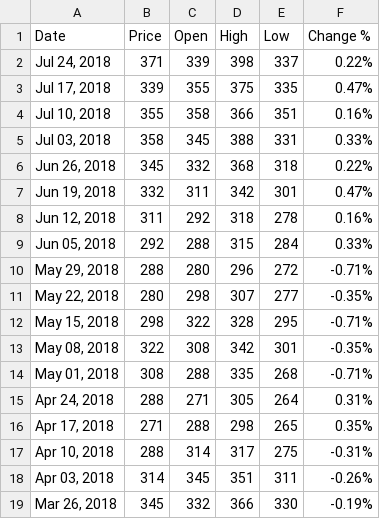
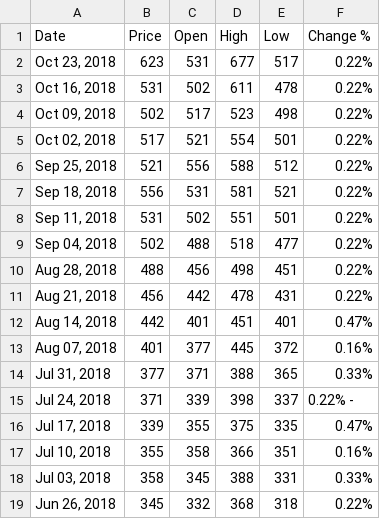
Before and after one commit to hindong/stockchart, a CSV file: usd.csv, drawn as a sheet; only a part is shown; the shorter side is filled out with more unchanged rows.

Commit message:
Update usd.csv

```diff
--- a/usd.csv
+++ b/usd.csv
@@ -1,3 +1,16 @@
 "Date","Price","Open","High","Low","Change %"
-"Jul 24, 2018","371","339","398","337","0.22%"
+"Oct 23, 2018","623","531","677","517","0.22%"
+"Oct 16, 2018","531","502","611","478","0.22%"
+"Oct 09, 2018","502","517","523","498","0.22%"
+"Oct 02, 2018","517","521","554","501","0.22%"
+"Sep 25, 2018","521","556","588","512","0.22%"
+"Sep 18, 2018","556","531","581","521","0.22%"
+"Sep 11, 2018","531","502","551","501","0.22%"
+"Sep 04, 2018","502","488","518","477","0.22%"
+"Aug 28, 2018","488","456","498","451","0.22%"
+"Aug 21, 2018","456","442","478","431","0.22%"
+"Aug 14, 2018","442","401","451","401","0.47%"
+"Aug 07, 2018","401","377","445","372","0.16%"
+"Jul 31, 2018","377","371","388","365","0.33%"
+"Jul 24, 2018","371","339","398","337","0.22%" -
 "Jul 17, 2018","339","355","375","335","0.47%"
```
